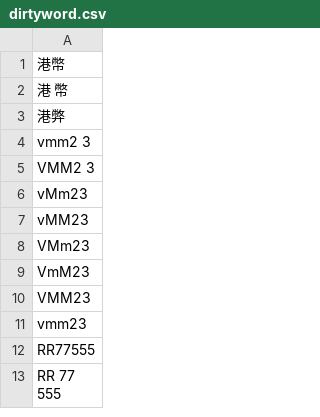
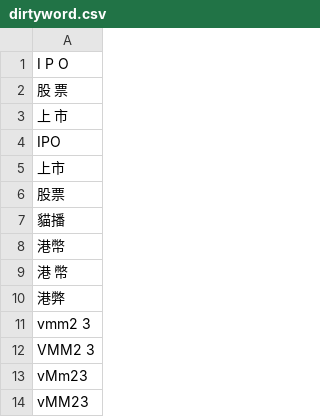
Before and after one commit to DanielSu17/17vpn, a CSV file: envs/prod/17app/dirtyword/dirtyword.csv, drawn as a sheet; only a part is shown; the shorter side is filled out with more unchanged rows.

Commit message:
louis@17.media - 17app/dirtyword/dirtyword.csv

```diff
--- a/envs/prod/17app/dirtyword/dirtyword.csv
+++ b/envs/prod/17app/dirtyword/dirtyword.csv
@@ -1 +1,8 @@
+I P O
+股 票
+上 市
+IPO
+上市
+股票
+貓播
 港幣
```
